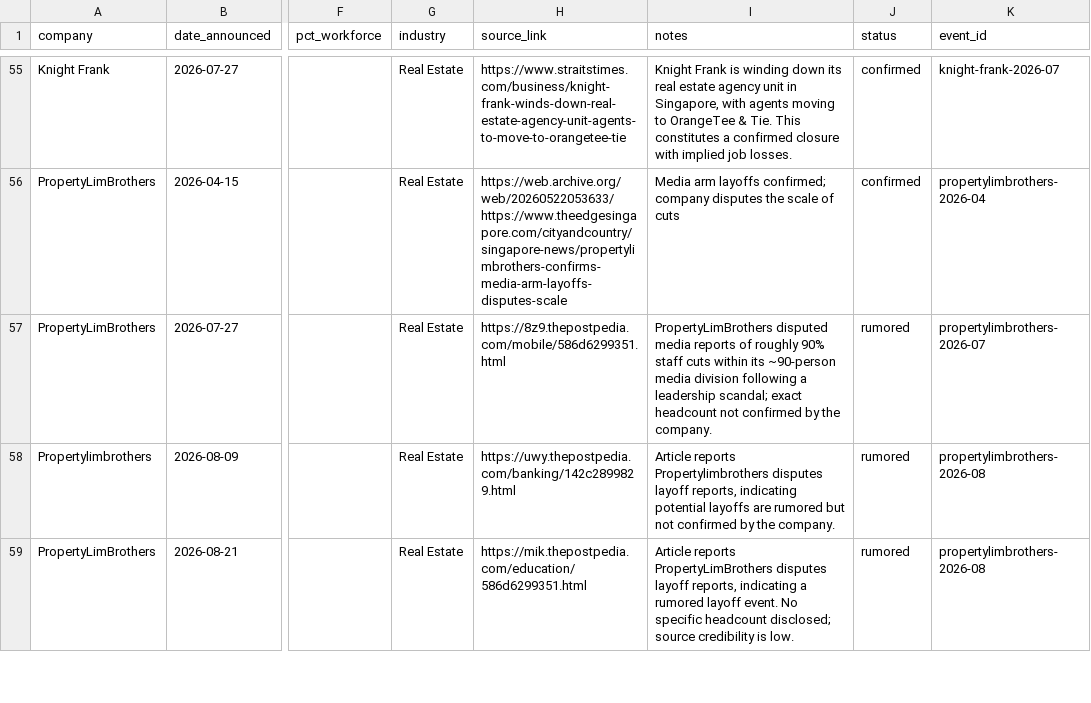
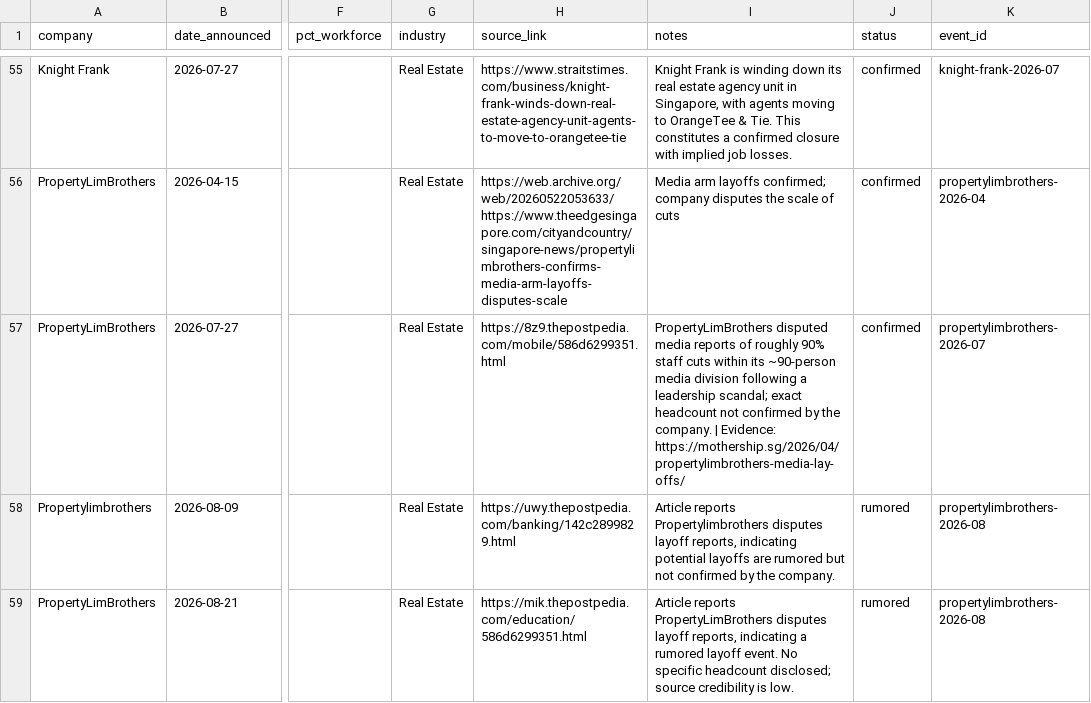
Before and after one commit to luarss/sg-layoffz, a CSV file: data/layoffs.csv, drawn as a sheet; only a part is shown, gaps mark what is left out; the diff covers the shown part only; the diff names each change by its address in the sheet, - before the commit and + after, or states it on an @@ line.

```diff
--- a/data/layoffs.csv
+++ b/data/layoffs.csv
-I57 (notes): …the company.
+I57 (notes): …the company. | Evidence: https://mothership.sg/2026/04/propertylimbrothers-media-lay-offs/
-J57 (status): rumored
+J57 (status): confirmed
```
Also changed, not shown: 14 edited cells elsewhere in this file, 1 other file.
